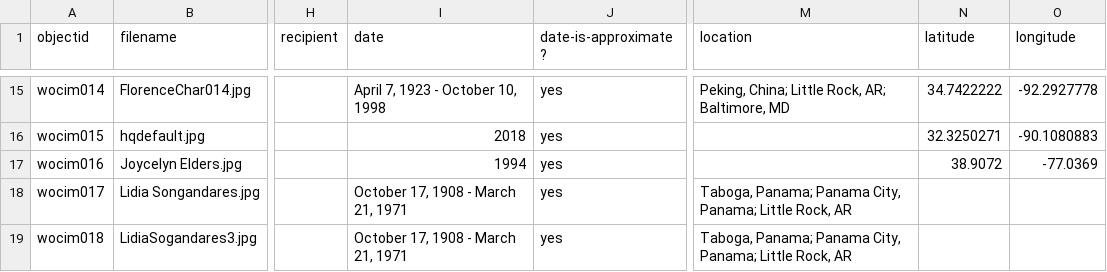
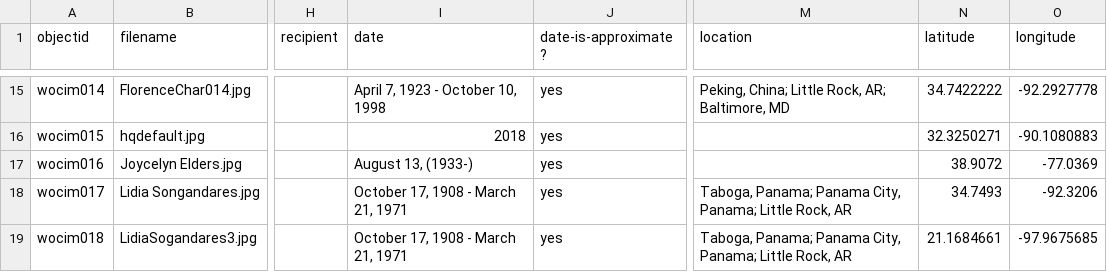
Before and after one commit to Starkad2/Wocim-GH2, a CSV file: _data/Wocim.csv, drawn as a sheet; only a part is shown, gaps mark what is left out; the diff names each change by its address in the sheet, - before the commit and + after, or states it on an @@ line.

Commit message:
Add files via upload

```diff
--- a/_data/Wocim.csv
+++ b/_data/Wocim.csv
-I17 (date): 1994
+I17 (date): August 13, (1933-)
-N18 (latitude): (empty)
+N18 (latitude): 34.7493
-O18 (longitude): (empty)
+O18 (longitude): -92.3206
-N19 (latitude): (empty)
+N19 (latitude): 21.1684661
-O19 (longitude): (empty)
+O19 (longitude): -97.9675685
```
